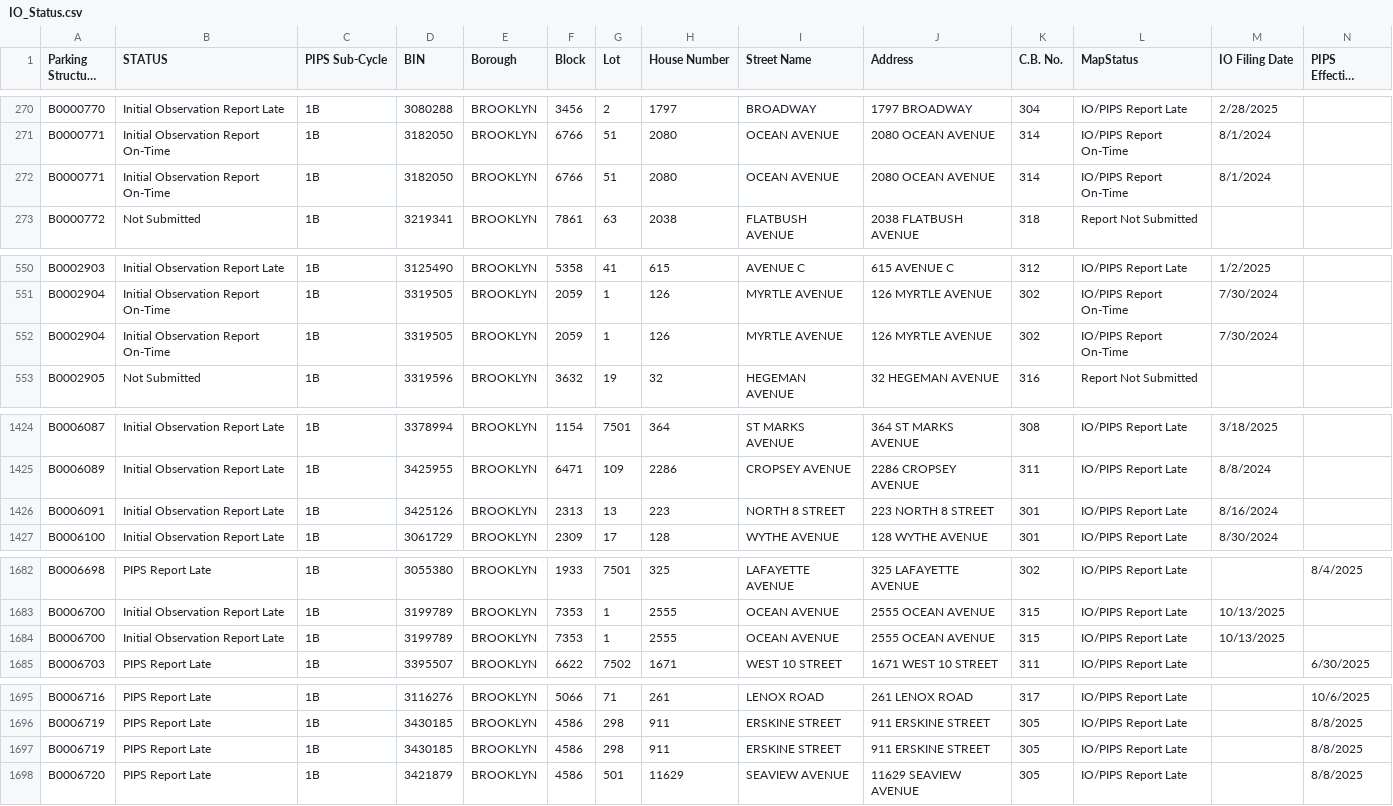
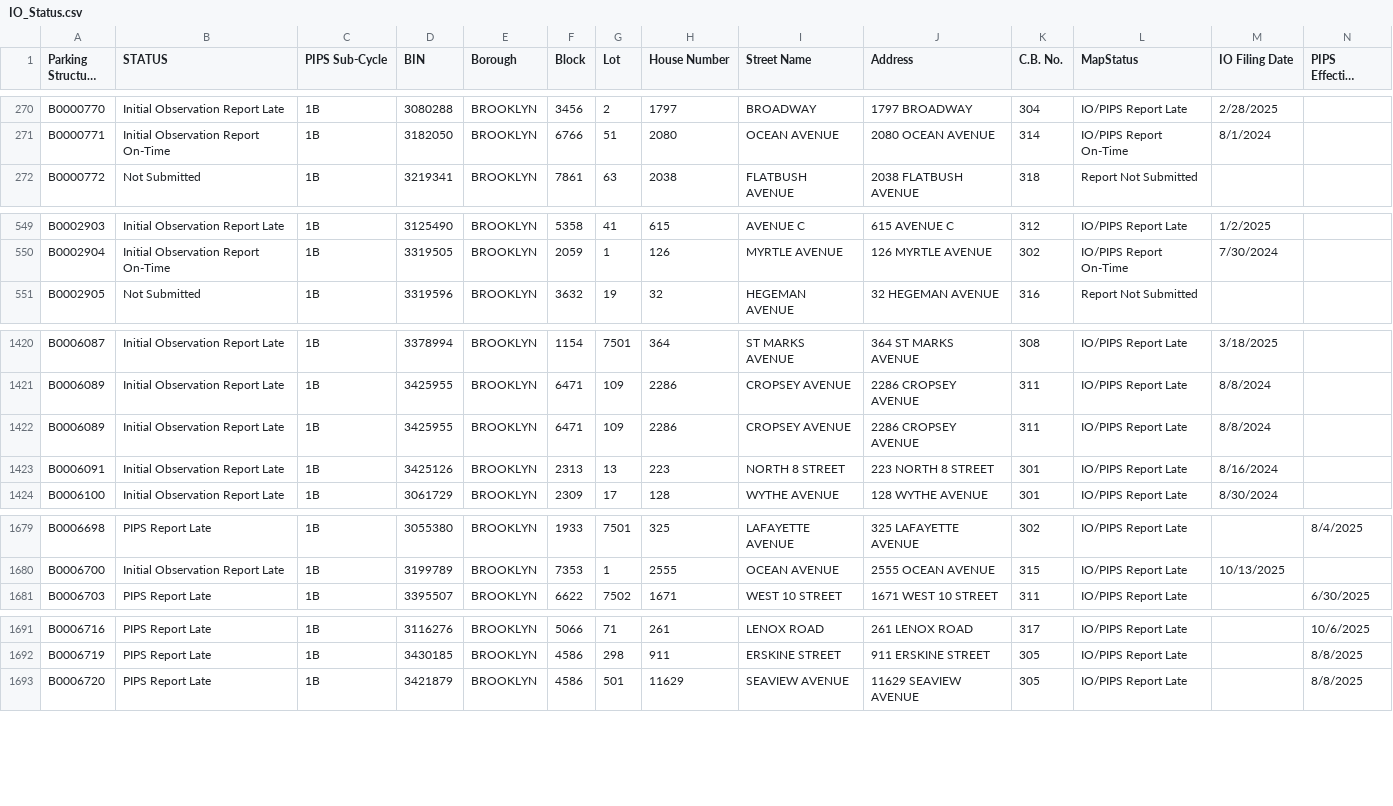
Before and after one commit to NYCDOB/ParkingStructures_InitialObservationReports, a CSV file: data/IO_Status.csv, drawn as a sheet; only a part is shown, gaps mark what is left out; long unchanged cells end in …; removed rows and columns are numbered as before the commit, all else as after; rows hold the shown columns only; the diff covers the shown part only; the diff names each change by its address in the sheet, - before the commit and + after, or states it on an @@ line.

Commit message:
update from script Sat 11/15/2025  6:51:38.76, 5964 rows

```diff
--- a/data/IO_Status.csv
+++ b/data/IO_Status.csv
-row 272: B0000771 | Initial Observation Report On-Time | 1B | 3182050 | BROOKLYN | 6766 | 51 | 2080 | OCEAN AVENUE | 2080 OCEAN AVENUE | 314 | IO/PIPS Report On-Time | 8/1/2024
-row 552: B0002904 | Initial Observation Report On-Time | 1B | 3319505 | BROOKLYN | 2059 | 1 | 126 | MYRTLE AVENUE | 126 MYRTLE AVENUE | 302 | IO/PIPS Report On-Time | 7/30/2024
+row 1422: B0006089 | Initial Observation Report Late | 1B | 3425955 | BROOKLYN | 6471 | 109 | 2286 | CROPSEY AVENUE | 2286 CROPSEY AVENUE | 311 | IO/PIPS Report Late | 8/8/2024
-row 1684: B0006700 | Initial Observation Report Late | 1B | 3199789 | BROOKLYN | 7353 | 1 | 2555 | OCEAN AVENUE | 2555 OCEAN AVENUE | 315 | IO/PIPS Report Late | 10/13/2025
-row 1697: B0006719 | PIPS Report Late | 1B | 3430185 | BROOKLYN | 4586 | 298 | 911 | ERSKINE STREET | 911 ERSKINE STREET | 305 | IO/PIPS Report Late |  | 8/8/2025
```
Also changed, not shown: 7 removed rows and 8 edited cells elsewhere in this file.
